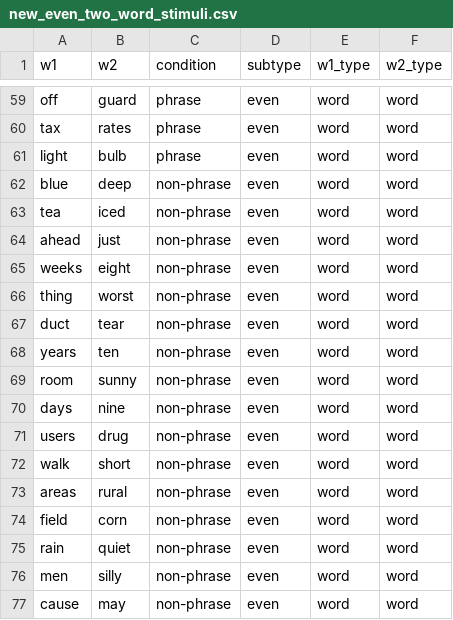
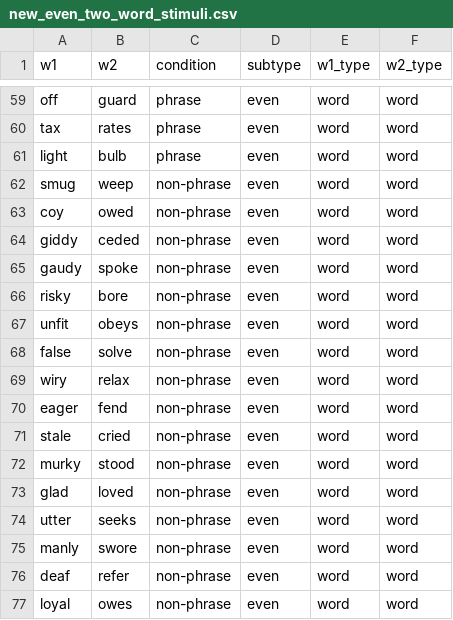
Before and after one commit to neurolingo-lab/syntax-FT, a CSV file: stimuli/new_even_two_word_stimuli.csv, drawn as a sheet; only a part is shown, gaps mark what is left out; the diff covers the shown part only.

Commit message:
final final additional stimuli probably

```diff
--- a/stimuli/new_even_two_word_stimuli.csv
+++ b/stimuli/new_even_two_word_stimuli.csv
@@ -61,17 +61,17 @@ tax,rates,phrase,even,word,word
 light,bulb,phrase,even,word,word
-blue,deep,non-phrase,even,word,word
-tea,iced,non-phrase,even,word,word
-ahead,just,non-phrase,even,word,word
-weeks,eight,non-phrase,even,word,word
-thing,worst,non-phrase,even,word,word
-duct,tear,non-phrase,even,word,word
-years,ten,non-phrase,even,word,word
-room,sunny,non-phrase,even,word,word
-days,nine,non-phrase,even,word,word
-users,drug,non-phrase,even,word,word
-walk,short,non-phrase,even,word,word
-areas,rural,non-phrase,even,word,word
-field,corn,non-phrase,even,word,word
-rain,quiet,non-phrase,even,word,word
-men,silly,non-phrase,even,word,word
-cause,may,non-phrase,even,word,word
+smug,weep,non-phrase,even,word,word
+coy,owed,non-phrase,even,word,word
+giddy,ceded,non-phrase,even,word,word
+gaudy,spoke,non-phrase,even,word,word
+risky,bore,non-phrase,even,word,word
+unfit,obeys,non-phrase,even,word,word
+false,solve,non-phrase,even,word,word
+wiry,relax,non-phrase,even,word,word
+eager,fend,non-phrase,even,word,word
+stale,cried,non-phrase,even,word,word
+murky,stood,non-phrase,even,word,word
+glad,loved,non-phrase,even,word,word
+utter,seeks,non-phrase,even,word,word
+manly,swore,non-phrase,even,word,word
+deaf,refer,non-phrase,even,word,word
+loyal,owes,non-phrase,even,word,word
```
Also changed, not shown: 88 edited cells elsewhere in this file, stimuli/new_odd_two_word_stimuli.csv, 3 other files.
